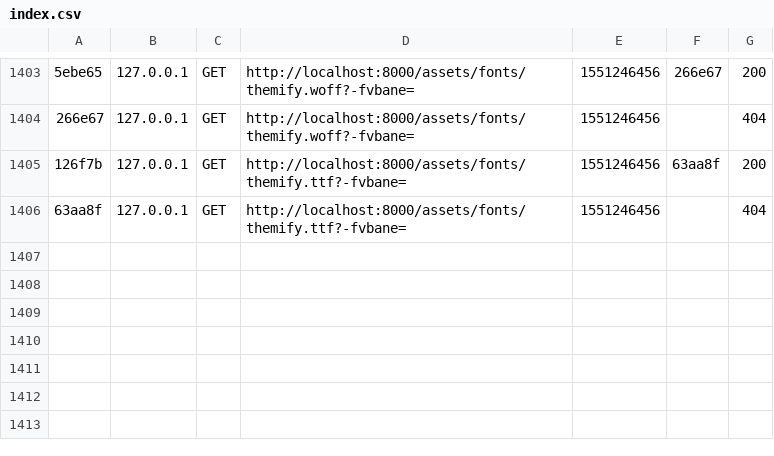
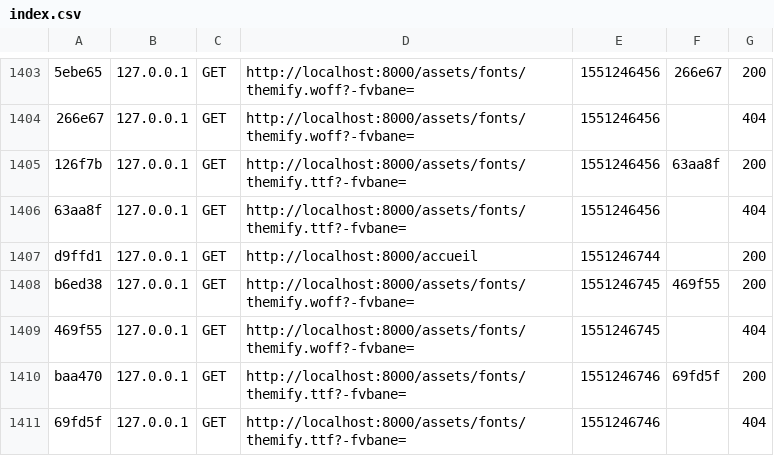
Before and after one commit to ProjetFokontany/Fokontany, a CSV file: var/cache/dev/profiler/index.csv, drawn as a sheet; only a part is shown, gaps mark what is left out; the diff names each change by its address in the sheet, - before the commit and + after, or states it on an @@ line.

```diff
--- a/var/cache/dev/profiler/index.csv
+++ b/var/cache/dev/profiler/index.csv
+row 1407: d9ffd1 | 127.0.0.1 | GET | http://localhost:8000/accueil | 1551246744 |  | 200
+row 1408: b6ed38 | 127.0.0.1 | GET | http://localhost:8000/assets/fonts/themify.woff?-fvbane= | 1551246745 | 469f55 | 200
+row 1409: 469f55 | 127.0.0.1 | GET | http://localhost:8000/assets/fonts/themify.woff?-fvbane= | 1551246745 |  | 404
+row 1410: baa470 | 127.0.0.1 | GET | http://localhost:8000/assets/fonts/themify.ttf?-fvbane= | 1551246746 | 69fd5f | 200
+row 1411: 69fd5f | 127.0.0.1 | GET | http://localhost:8000/assets/fonts/themify.ttf?-fvbane= | 1551246746 |  | 404
```
Also changed, not shown: 3 other files.
